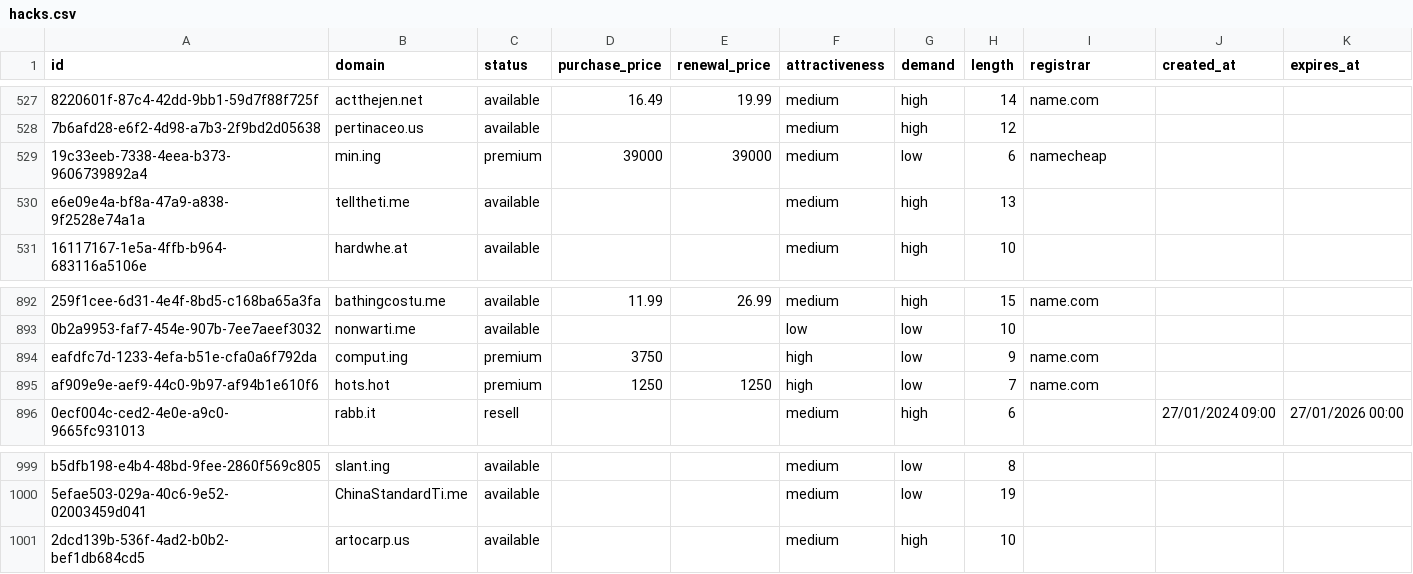
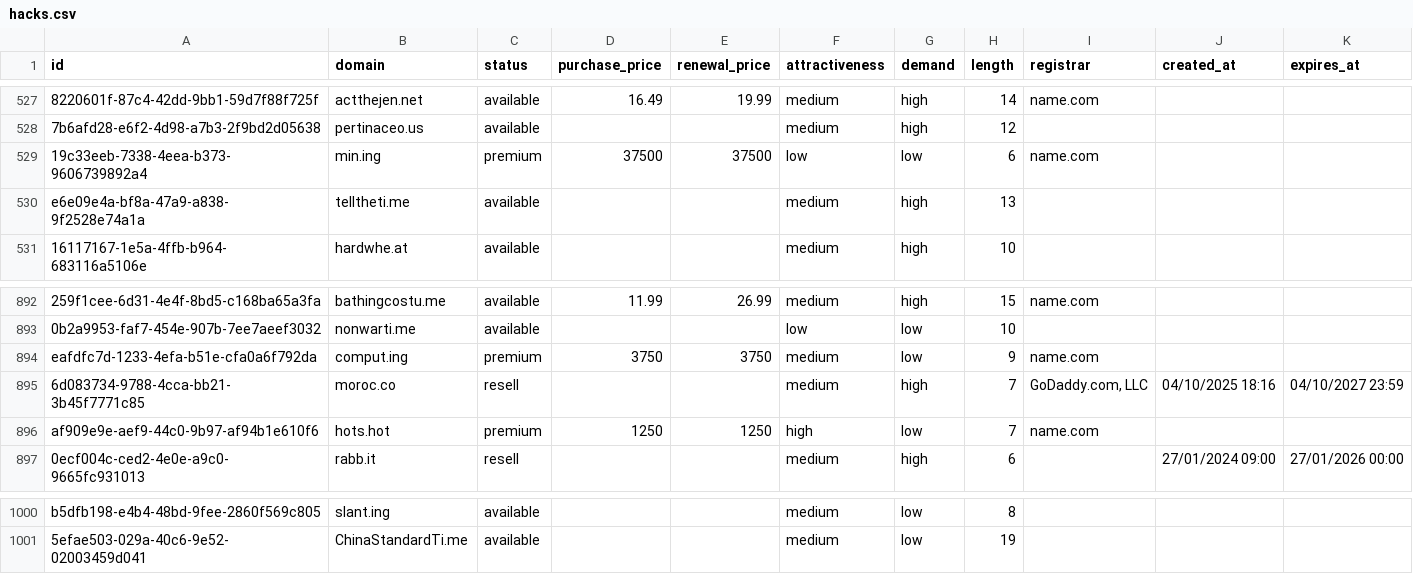
Before and after one commit to UniqueDomains/hacks-oneword-domains, a CSV file: hacks.csv, drawn as a sheet; only a part is shown, gaps mark what is left out; removed rows and columns are numbered as before the commit, all else as after; the diff names each change by its address in the sheet, - before the commit and + after, or states it on an @@ line.

Commit message:
Domains update

```diff
--- a/hacks.csv
+++ b/hacks.csv
-D529 (purchase_price): 39000
+D529 (purchase_price): 37500
-E529 (renewal_price): 39000
+E529 (renewal_price): 37500
-F529 (attractiveness): medium
+F529 (attractiveness): low
-I529 (registrar): namecheap
+I529 (registrar): name.com
-E894 (renewal_price): (empty)
+E894 (renewal_price): 3750
-F894 (attractiveness): high
+F894 (attractiveness): medium
+row 895: 6d083734-9788-4cca-bb21-3b45f7771c85 | moroc.co | resell |  |  | medium | high | 7 | GoDaddy.com, LLC | 04/10/2025 18:16 | 04/10/2027 23:59
-row 1001: 2dcd139b-536f-4ad2-b0b2-bef1db684cd5 | artocarp.us | available |  |  | medium | high | 10
```
Also changed, not shown: 4 other files.
